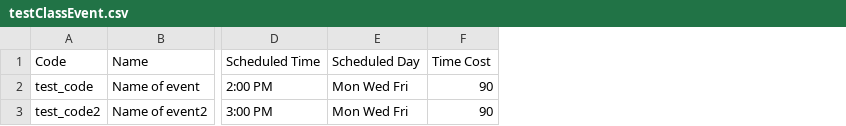
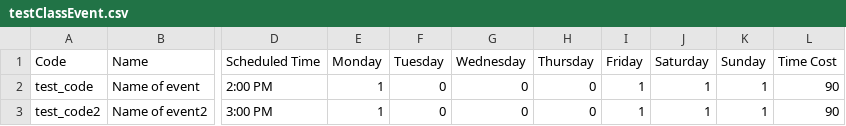
Before and after one commit to sarahkwon/ucsb-freshman-simulator, a CSV file: testClassEvent.csv, drawn as a sheet; only a part is shown, gaps mark what is left out; removed rows and columns are numbered as before the commit, all else as after; the diff names each change by its address in the sheet, - before the commit and + after, or states it on an @@ line.

Commit message:
updated activites and events

```diff
--- a/testClassEvent.csv
+++ b/testClassEvent.csv
-column E (Scheduled Day), rows 2-3: Mon Wed Fri | Mon Wed Fri
+column E (Monday), rows 2-3: 1 | 1
+column F (Tuesday), rows 2-3: 0 | 0
+column G (Wednesday), rows 2-3: 0 | 0
+column H (Thursday), rows 2-3: 0 | 0
+column I (Friday), rows 2-3: 1 | 1
+column J (Saturday), rows 2-3: 1 | 1
+column K (Sunday), rows 2-3: 1 | 1
```
Also changed, not shown: 2 other files.
